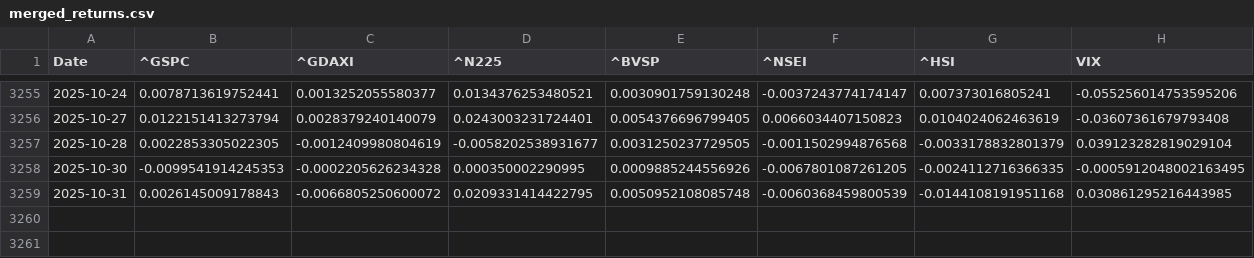
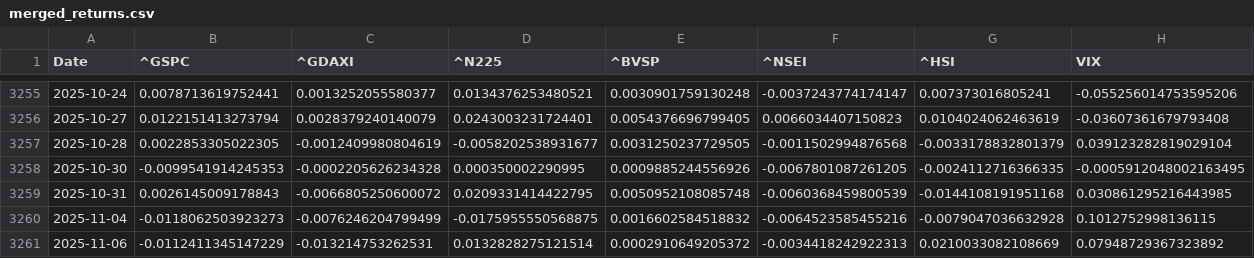
Before and after one commit to jeansimon18/-tude-de-cas-1-, a CSV file: data/merged_returns.csv, drawn as a sheet; only a part is shown, gaps mark what is left out.

```diff
--- a/data/merged_returns.csv
+++ b/data/merged_returns.csv
@@ -3259 +3259,3 @@ Date,^GSPC,^GDAXI,^N225,^BVSP,^NSEI,^HSI,VIX
 2025-10-31,0.0026145009178843,-0.0066805250600072,0.0209331414422795,0.0050952108085748,-0.0060368459800539,-0.0144108191951168,0.030861295216443985
+2025-11-04,-0.0118062503923273,-0.0076246204799499,-0.0175955550568875,0.0016602584518832,-0.0064523585455216,-0.0079047036632928,0.1012752998136115
+2025-11-06,-0.0112411345147229,-0.013214753262531,0.0132828275121514,0.0002910649205372,-0.0034418242922313,0.0210033082108669,0.07948729367323892
```
Also changed, not shown: data/GDAXI.csv, data/GSPC.csv, 13 other files.
